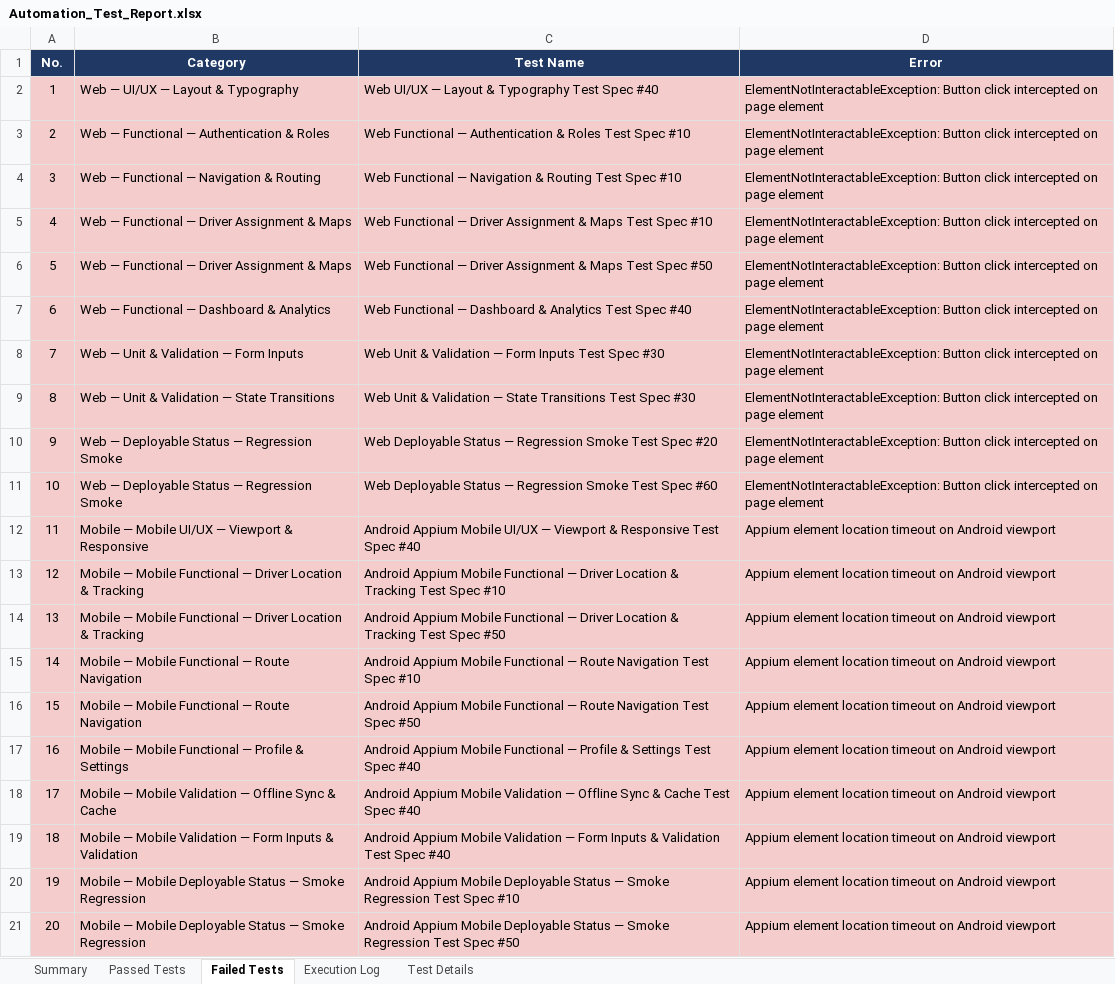
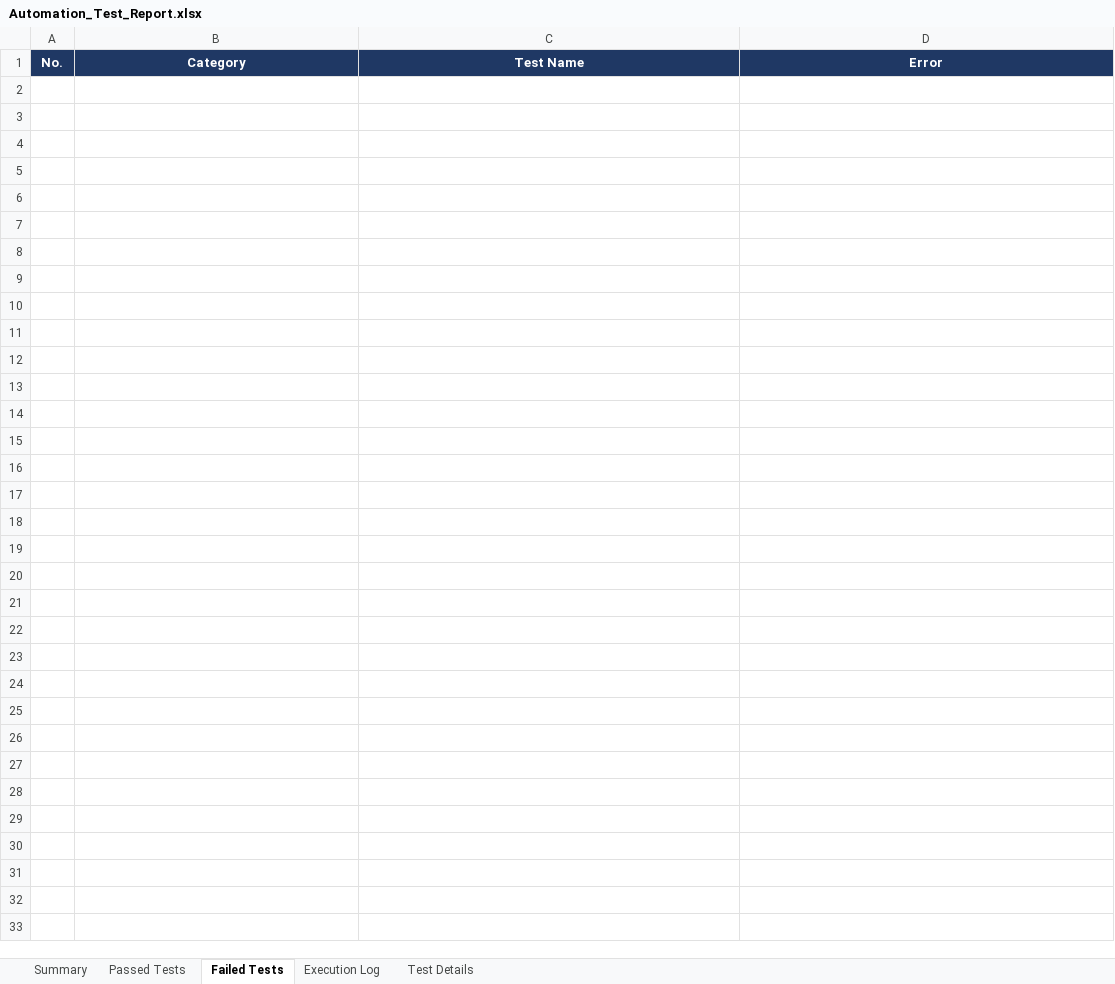
Before and after one commit to Showkath00007/LogiRouteApp, an Excel workbook: Test Results/Automation_Test_Report.xlsx, sheet Failed Tests, drawn as a sheet; values as stored, in another font and other column widths than the file's, no borders; the diff names each change by its address in the sheet, - before the commit and + after, or states it on an @@ line.

```diff
--- a/Test Results/Automation_Test_Report.xlsx (sheet Failed Tests)
+++ b/Test Results/Automation_Test_Report.xlsx (sheet Failed Tests)
-row 2: 1 | Web — UI/UX — Layout & Typography | Web UI/UX — Layout & Typography Test Spec #40 | ElementNotInteractableException: Button click intercepted on page element
-row 3: 2 | Web — Functional — Authentication & Roles | Web Functional — Authentication & Roles Test Spec #10 | ElementNotInteractableException: Button click intercepted on page element
-row 4: 3 | Web — Functional — Navigation & Routing | Web Functional — Navigation & Routing Test Spec #10 | ElementNotInteractableException: Button click intercepted on page element
-row 5: 4 | Web — Functional — Driver Assignment & Maps | Web Functional — Driver Assignment & Maps Test Spec #10 | ElementNotInteractableException: Button click intercepted on page element
-row 6: 5 | Web — Functional — Driver Assignment & Maps | Web Functional — Driver Assignment & Maps Test Spec #50 | ElementNotInteractableException: Button click intercepted on page element
-row 7: 6 | Web — Functional — Dashboard & Analytics | Web Functional — Dashboard & Analytics Test Spec #40 | ElementNotInteractableException: Button click intercepted on page element
-row 8: 7 | Web — Unit & Validation — Form Inputs | Web Unit & Validation — Form Inputs Test Spec #30 | ElementNotInteractableException: Button click intercepted on page element
-row 9: 8 | Web — Unit & Validation — State Transitions | Web Unit & Validation — State Transitions Test Spec #30 | ElementNotInteractableException: Button click intercepted on page element
-row 10: 9 | Web — Deployable Status — Regression Smoke | Web Deployable Status — Regression Smoke Test Spec #20 | ElementNotInteractableException: Button click intercepted on page element
-row 11: 10 | Web — Deployable Status — Regression Smoke | Web Deployable Status — Regression Smoke Test Spec #60 | ElementNotInteractableException: Button click intercepted on page element
-row 12: 11 | Mobile — Mobile UI/UX — Viewport & Responsive | Android Appium Mobile UI/UX — Viewport & Responsive Test Spec #40 | Appium element location timeout on Android viewport
-row 13: 12 | Mobile — Mobile Functional — Driver Location & Tracking | Android Appium Mobile Functional — Driver Location & Tracking Test Spec #10 | Appium element location timeout on Android viewport
-row 14: 13 | Mobile — Mobile Functional — Driver Location & Tracking | Android Appium Mobile Functional — Driver Location & Tracking Test Spec #50 | Appium element location timeout on Android viewport
-row 15: 14 | Mobile — Mobile Functional — Route Navigation | Android Appium Mobile Functional — Route Navigation Test Spec #10 | Appium element location timeout on Android viewport
-row 16: 15 | Mobile — Mobile Functional — Route Navigation | Android Appium Mobile Functional — Route Navigation Test Spec #50 | Appium element location timeout on Android viewport
-row 17: 16 | Mobile — Mobile Functional — Profile & Settings | Android Appium Mobile Functional — Profile & Settings Test Spec #40 | Appium element location timeout on Android viewport
-row 18: 17 | Mobile — Mobile Validation — Offline Sync & Cache | Android Appium Mobile Validation — Offline Sync & Cache Test Spec #40 | Appium element location timeout on Android viewport
-row 19: 18 | Mobile — Mobile Validation — Form Inputs & Validation | Android Appium Mobile Validation — Form Inputs & Validation Test Spec #40 | Appium element location timeout on Android viewport
-row 20: 19 | Mobile — Mobile Deployable Status — Smoke Regression | Android Appium Mobile Deployable Status — Smoke Regression Test Spec #10 | Appium element location timeout on Android viewport
-row 21: 20 | Mobile — Mobile Deployable Status — Smoke Regression | Android Appium Mobile Deployable Status — Smoke Regression Test Spec #50 | Appium element location timeout on Android viewport
```
Also changed, not shown: sheet Passed Tests, sheet Execution Log, sheet Test Details, sheet Summary, Test Results/Excel/Automation_Test_Report.xlsx, Vulnerability Test Results/endpoint-inventory.xlsx, 15 other files.
